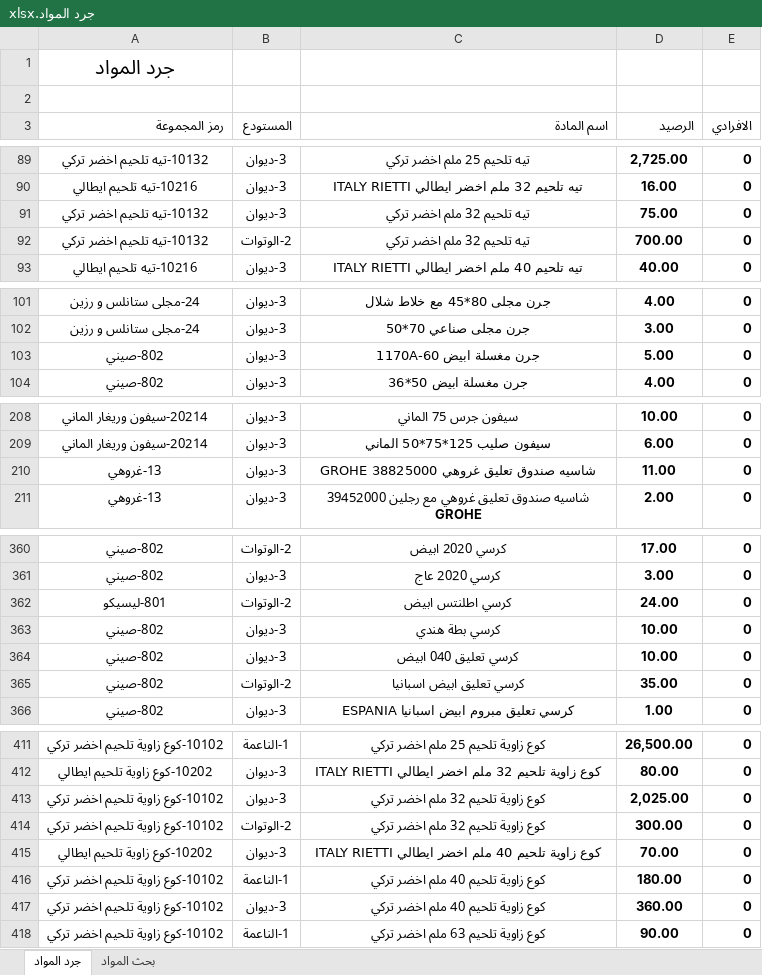
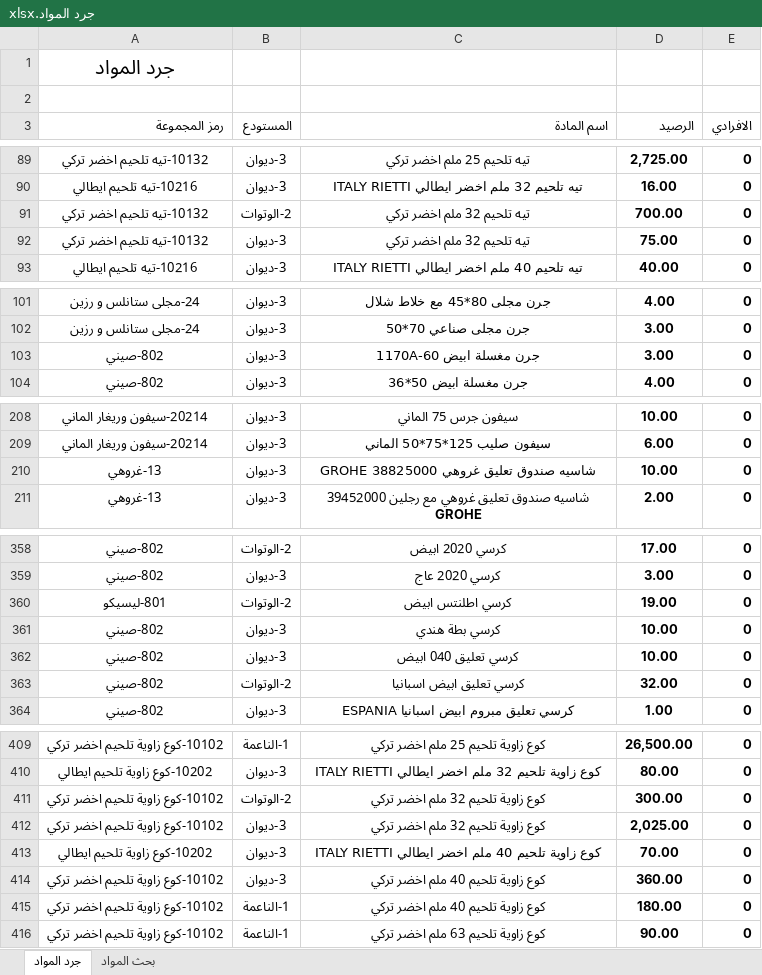
Before and after one commit to dabbousbasta/Dabbous-Al-Basta, an Excel workbook: جرد المواد.xlsx, sheet جرد المواد, drawn as a sheet; only a part is shown, gaps mark what is left out; values as stored, in another font and other column widths than the file's, no borders; addresses are those after the commit; the diff covers the shown part only; the diff names each change by its address in the sheet, - before the commit and + after, or states it on an @@ line.

Commit message:
Add files via upload

```diff
--- a/جرد المواد.xlsx (sheet جرد المواد)
+++ b/جرد المواد.xlsx (sheet جرد المواد)
@@ row 92 moved to row 91: 10132-تيه تلحيم اخضر تركي @@
-D103 (الرصيد): 5.00
+D103 (الرصيد): 3.00
-D210 (الرصيد): 11.00
+D210 (الرصيد): 10.00
-D360 (الرصيد): 24.00
+D360 (الرصيد): 19.00
-D363 (الرصيد): 35.00
+D363 (الرصيد): 32.00
@@ row 414 moved to row 411: 10102-كوع زاوية تلحيم اخضر تركي @@
@@ row 417 moved to row 414: 10102-كوع زاوية تلحيم اخضر تركي @@
```
Also changed, not shown: 1 added row, 2 removed rows, 25 moved rows, 10 edited cells and cell formats elsewhere in this sheet, formulas that keep their value.
